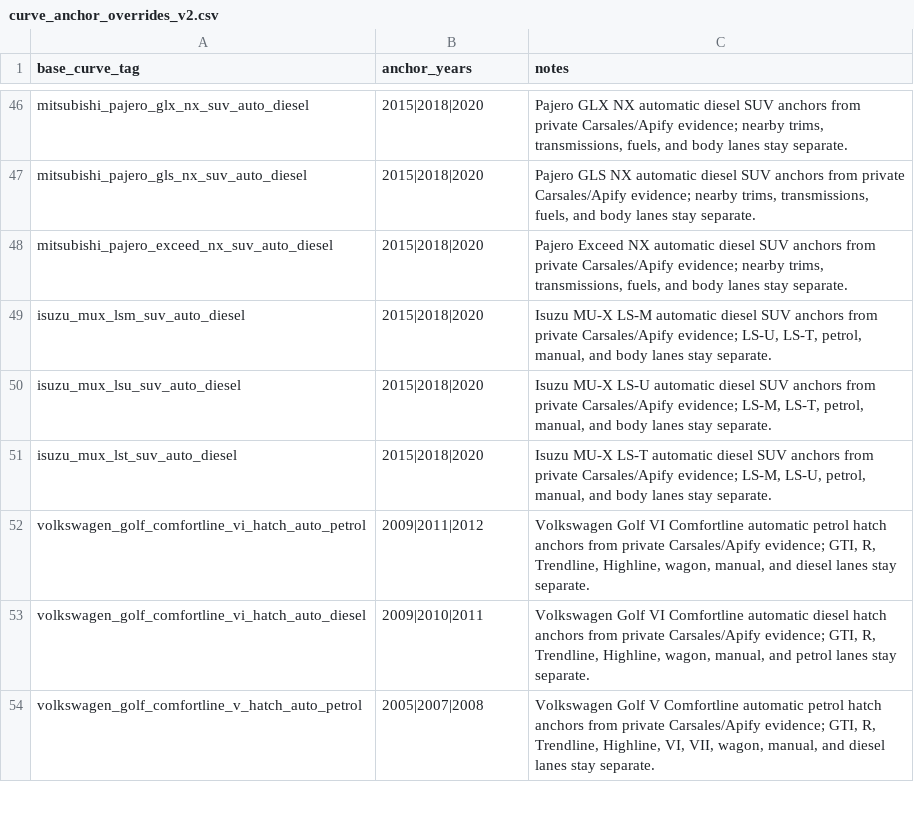
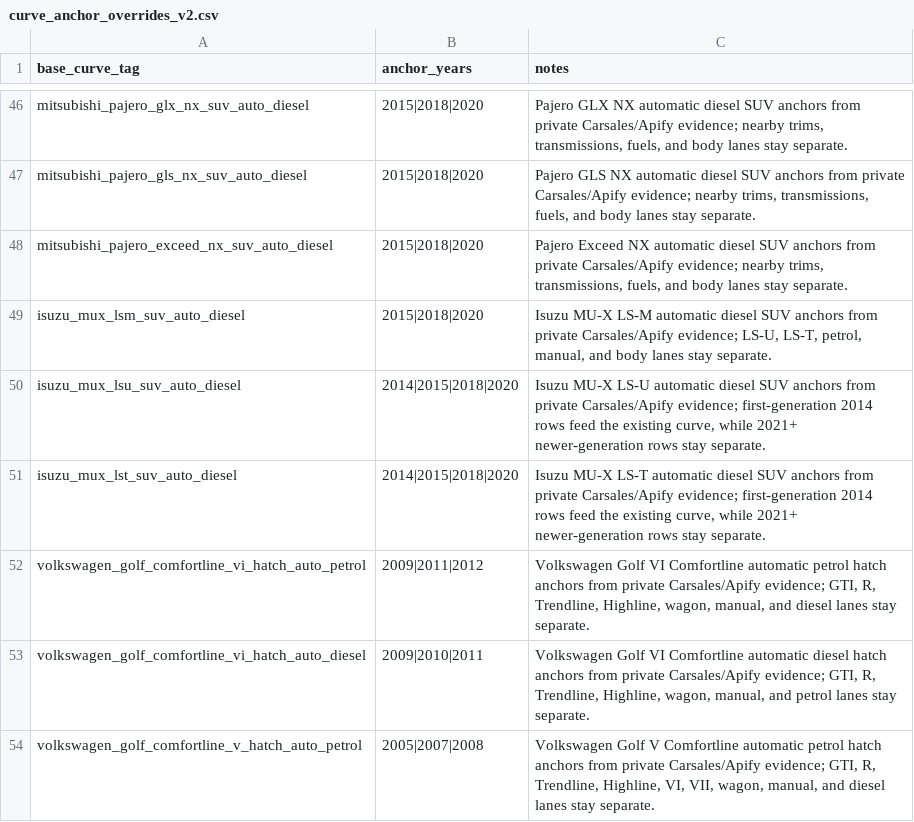
Before and after one commit to fallen-pc/autosniper, a CSV file: config/curve_anchor_overrides_v2.csv, drawn as a sheet; only a part is shown, gaps mark what is left out.

Commit message:
Repair scraped curve utilisation

```diff
--- a/config/curve_anchor_overrides_v2.csv
+++ b/config/curve_anchor_overrides_v2.csv
@@ -49,4 +49,4 @@ mitsubishi_pajero_exceed_nx_suv_auto_diesel,2015|2018|2020,"Pajero Exceed NX aut
 isuzu_mux_lsm_suv_auto_diesel,2015|2018|2020,"Isuzu MU-X LS-M automatic diesel SUV anchors from private Carsales/Apify evidence; LS-U, LS-T, petrol, manual, and body lanes stay separate."
-isuzu_mux_lsu_suv_auto_diesel,2015|2018|2020,"Isuzu MU-X LS-U automatic diesel SUV anchors from private Carsales/Apify evidence; LS-M, LS-T, petrol, manual, and body lanes stay separate."
-isuzu_mux_lst_suv_auto_diesel,2015|2018|2020,"Isuzu MU-X LS-T automatic diesel SUV anchors from private Carsales/Apify evidence; LS-M, LS-U, petrol, manual, and body lanes stay separate."
+isuzu_mux_lsu_suv_auto_diesel,2014|2015|2018|2020,"Isuzu MU-X LS-U automatic diesel SUV anchors from private Carsales/Apify evidence; first-generation 2014 rows feed the existing curve, while 2021+ newer-generation rows stay separate."
+isuzu_mux_lst_suv_auto_diesel,2014|2015|2018|2020,"Isuzu MU-X LS-T automatic diesel SUV anchors from private Carsales/Apify evidence; first-generation 2014 rows feed the existing curve, while 2021+ newer-generation rows stay separate."
 volkswagen_golf_comfortline_vi_hatch_auto_petrol,2009|2011|2012,"Volkswagen Golf VI Comfortline automatic petrol hatch anchors from private Carsales/Apify evidence; GTI, R, Trendline, Highline, wagon, manual, and diesel lanes stay separate."
```
Also changed, not shown: config/allowed_variants.csv, 5 other files.
